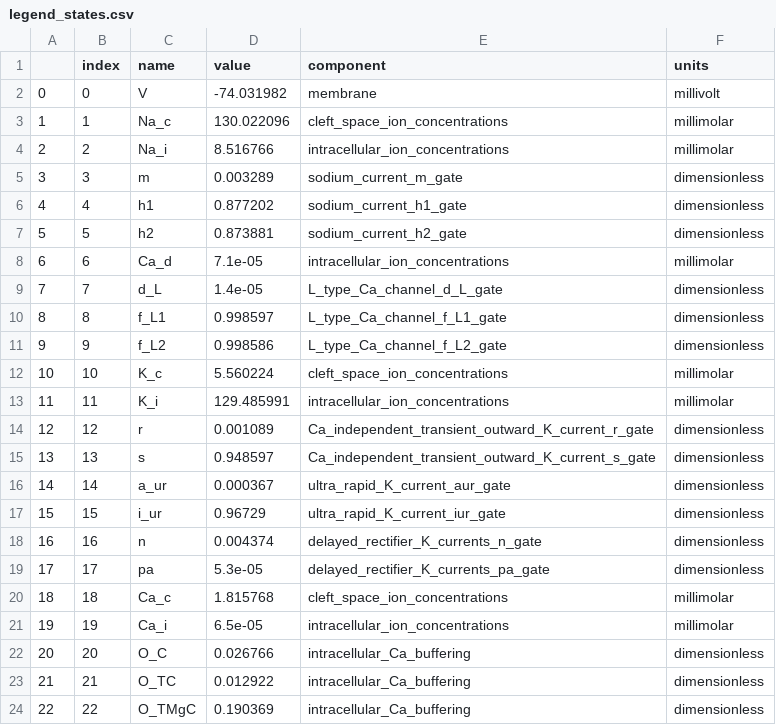
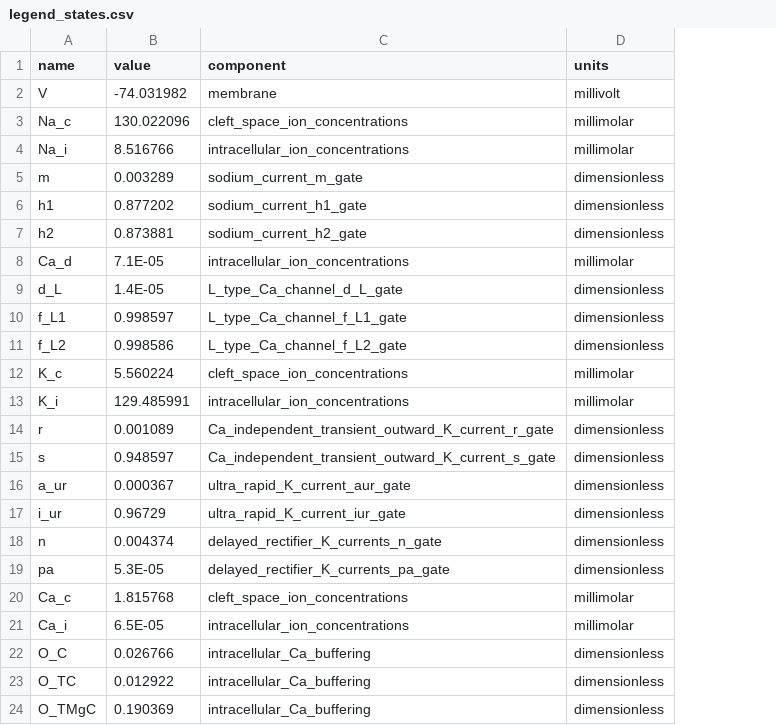
Before and after one commit to humanphysiologylab/pypoptim_old, a CSV file: src/model_ctypes/_maleckar/legend_states.csv, drawn as a sheet; only a part is shown; removed rows and columns are numbered as before the commit, all else as after; the diff names each change by its address in the sheet, - before the commit and + after, or states it on an @@ line.

```diff
--- a/src/model_ctypes/_maleckar/legend_states.csv
+++ b/src/model_ctypes/_maleckar/legend_states.csv
-column A, rows 2-24: 0 | 1 | 2 | 3 | 4 | 5 | 6 | 7 | 8 | 9 | 10 | 11 | 12 | 13 | 14 | 15 | 16 | 17 | 18 | 19 | 20 | 21 | 22
-column B (index), rows 2-24: 0 | 1 | 2 | 3 | 4 | 5 | 6 | 7 | 8 | 9 | 10 | 11 | 12 | 13 | 14 | 15 | 16 | 17 | 18 | 19 | 20 | 21 | 22
-B8 (value): 7.1e-05
+B8 (value): 7.1E-05
-B9 (value): 1.4e-05
+B9 (value): 1.4E-05
-B19 (value): 5.3e-05
+B19 (value): 5.3E-05
-B21 (value): 6.5e-05
+B21 (value): 6.5E-05
```
Also changed, not shown: src/model_ctypes/_grandi/legend_constants.csv, src/model_ctypes/_koivumaki/legend_constants.csv, 53 other files.
